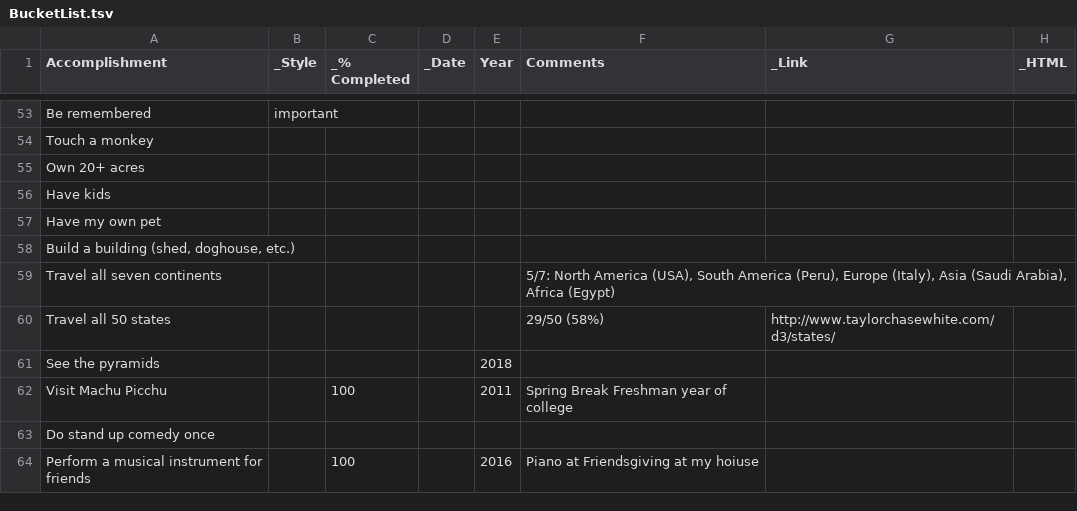
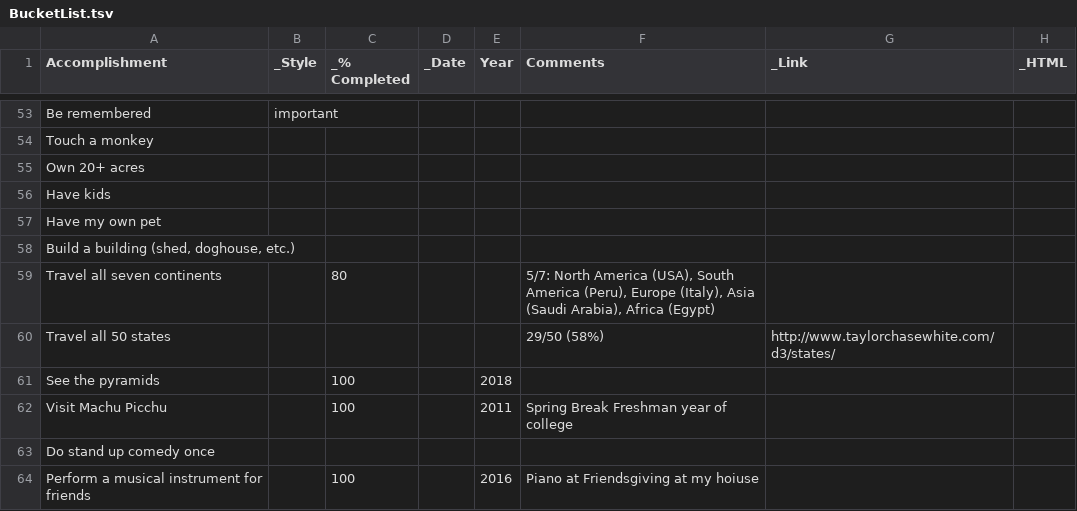
Before and after one commit to taylorchasewhite/dataTank, a TSV file: BucketList.tsv, drawn as a sheet; only a part is shown, gaps mark what is left out.

Commit message:
Update bucketlist

```diff
--- a/BucketList.tsv
+++ b/BucketList.tsv
@@ -58,5 +58,5 @@ Have my own pet
 Build a building (shed, doghouse, etc.)									
-Travel all seven continents					5/7: North America (USA), South America (Peru), Europe (Italy), Asia (Saudi Arabia), Africa (Egypt)				
+Travel all seven continents		80			5/7: North America (USA), South America (Peru), Europe (Italy), Asia (Saudi Arabia), Africa (Egypt)				
 Travel all 50 states					29/50 (58%)	http://www.taylorchasewhite.com/d3/states/			
-See the pyramids				2018					
+See the pyramids		100		2018					
 Visit Machu Picchu		100		2011	Spring Break Freshman year of college				
```
